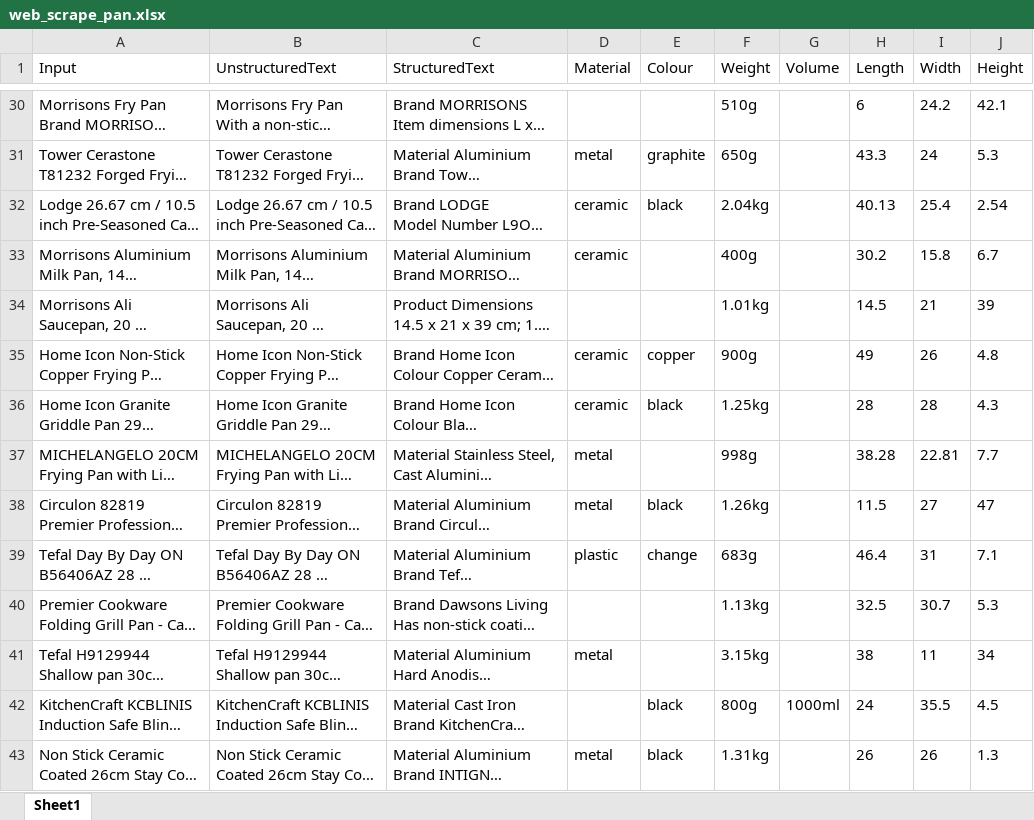
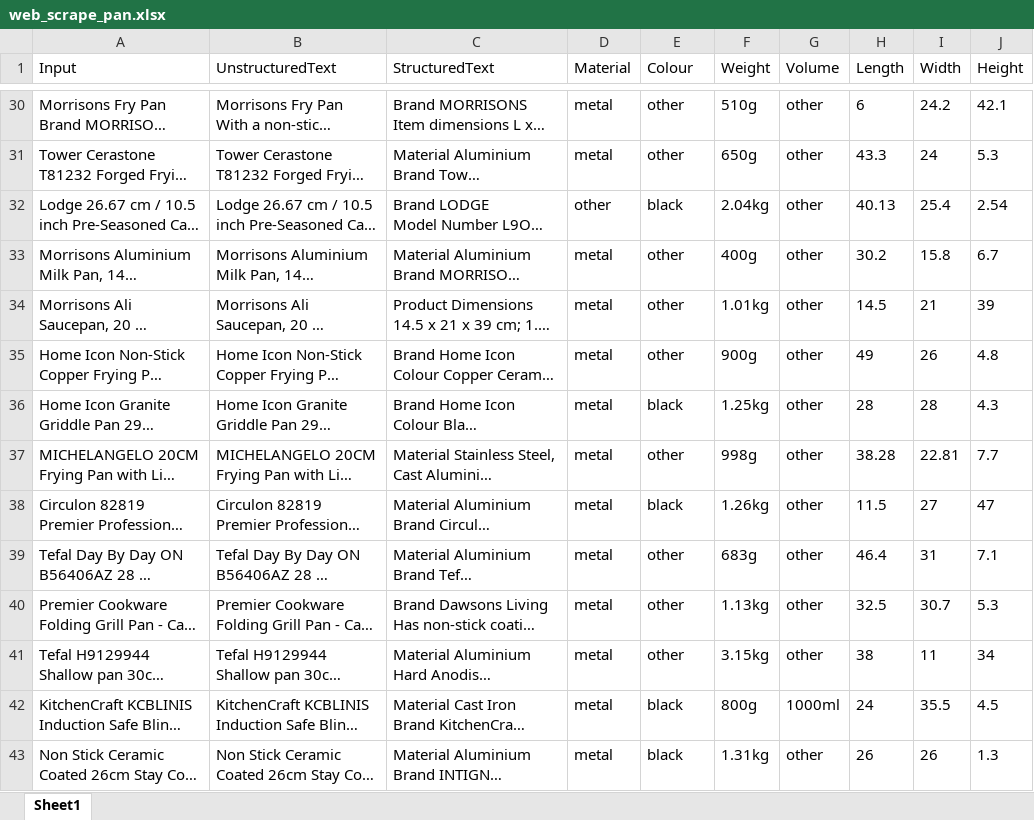
Before and after one commit to willlam98/AmazonDataCollection, an Excel workbook: spreadsheet/web_scrape_pan.xlsx, sheet Sheet1, drawn as a sheet; only a part is shown, gaps mark what is left out; long unchanged cells end in …; values as stored, in another font and other column widths than the file's, no borders; the diff covers the shown part only; the diff names each change by its address in the sheet, - before the commit and + after, or states it on an @@ line.

```diff
--- a/spreadsheet/web_scrape_pan.xlsx (sheet Sheet1)
+++ b/spreadsheet/web_scrape_pan.xlsx (sheet Sheet1)
-D30 (Material): (empty)
+D30 (Material): metal
-E30 (Colour): (empty)
+E30 (Colour): other
-G30:G41 (Volume): (empty)
+G30:G41 (Volume): other
-E31 (Colour): graphite
+E31 (Colour): other
-D32 (Material): ceramic
+D32 (Material): other
-D33 (Material): ceramic
+D33 (Material): metal
-E33:E34 (Colour): (empty)
+E33:E34 (Colour): other
-D34 (Material): (empty)
+D34 (Material): metal
-D35:D36 (Material): ceramic
+D35:D36 (Material): metal
-E35 (Colour): copper
+E35 (Colour): other
-E37 (Colour): (empty)
+E37 (Colour): other
-D39 (Material): plastic
+D39 (Material): metal
-E39 (Colour): change
+E39 (Colour): other
-D40 (Material): (empty)
+D40 (Material): metal
-E40:E41 (Colour): (empty)
+E40:E41 (Colour): other
-D42 (Material): (empty)
+D42 (Material): metal
-G43 (Volume): (empty)
+G43 (Volume): other
```
Also changed, not shown: 247 edited cells elsewhere in this sheet, 4 other files.
